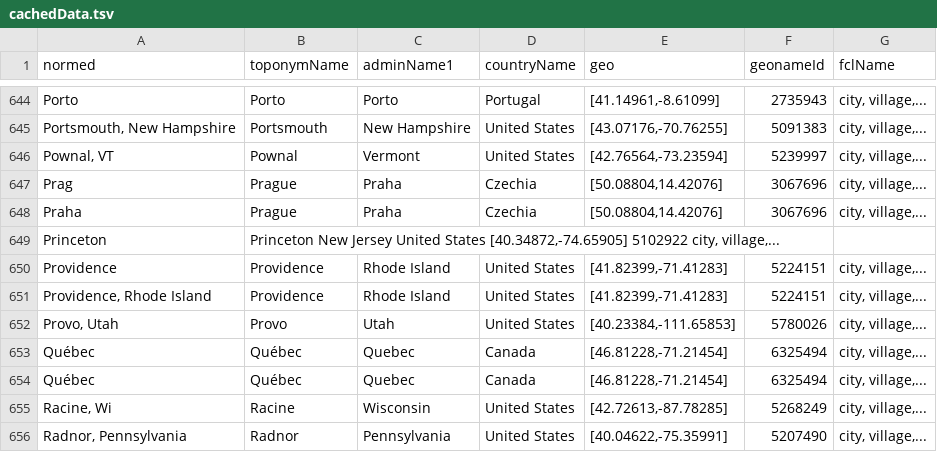
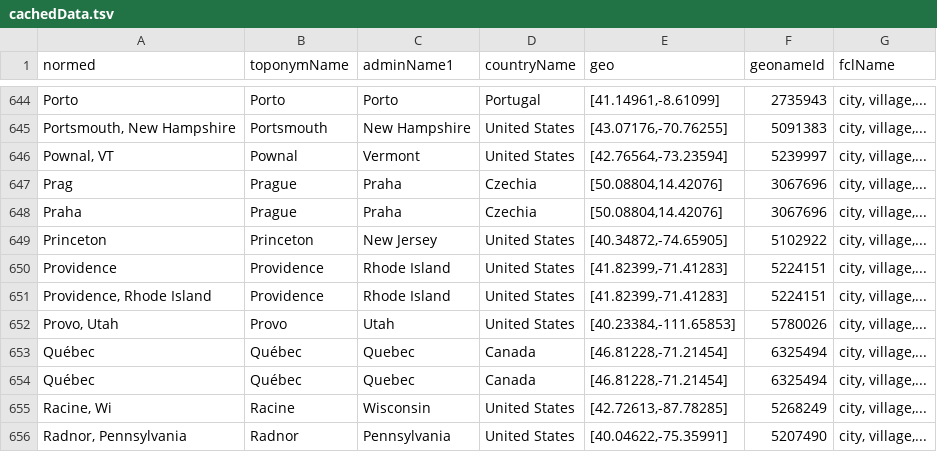
Before and after one commit to bmschmidt/bookworm-geolocator, a TSV file: cachedData.tsv, drawn as a sheet; only a part is shown, gaps mark what is left out.

Commit message:
Update cachedData.tsv

```diff
--- a/cachedData.tsv
+++ b/cachedData.tsv
@@ -648,3 +648,3 @@ Prag	Prague	Praha	Czechia	[50.08804,14.42076]	3067696	city, village,...
 Praha	Prague	Praha	Czechia	[50.08804,14.42076]	3067696	city, village,...
-Princeton	Princeton       New Jersey      United States   [40.34872,-74.65905]    5102922 city, village,...
+Princeton	Princeton	New Jersey	United States	[40.34872,-74.65905]	5102922	city, village,...
 Providence	Providence	Rhode Island	United States	[41.82399,-71.41283]	5224151	city, village,...
```
